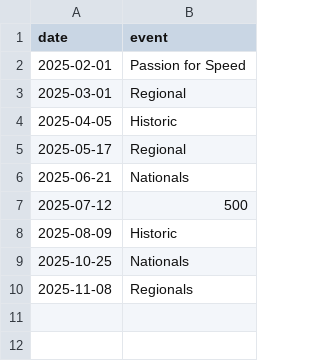
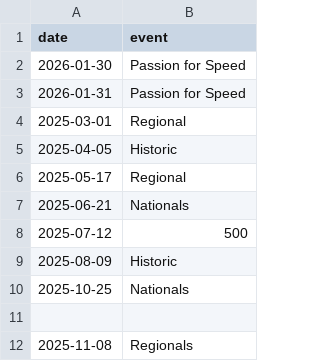
Before and after one commit to mrp36126/motorsport, a CSV file: data/zwartkops.csv, drawn as a sheet.

Commit message:
Update zwartkops.csv

```diff
--- a/data/zwartkops.csv
+++ b/data/zwartkops.csv
@@ -1,3 +1,4 @@
 date,event
-2025-02-01,Passion for Speed
+2026-01-30,Passion for Speed
+2026-01-31,Passion for Speed
 2025-03-01,Regional
@@ -9,2 +10,3 @@ date,event
 2025-10-25,Nationals
+
 2025-11-08,Regionals
```
